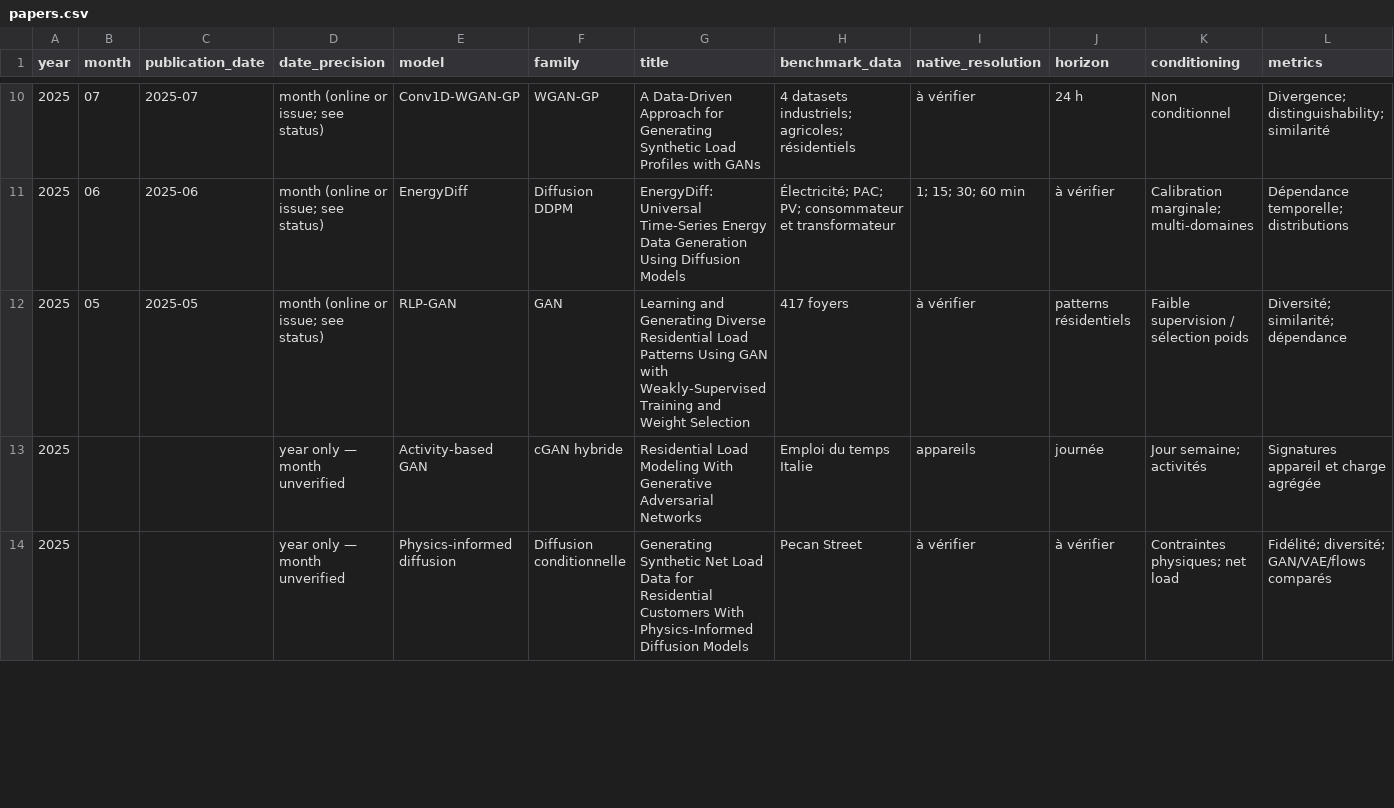
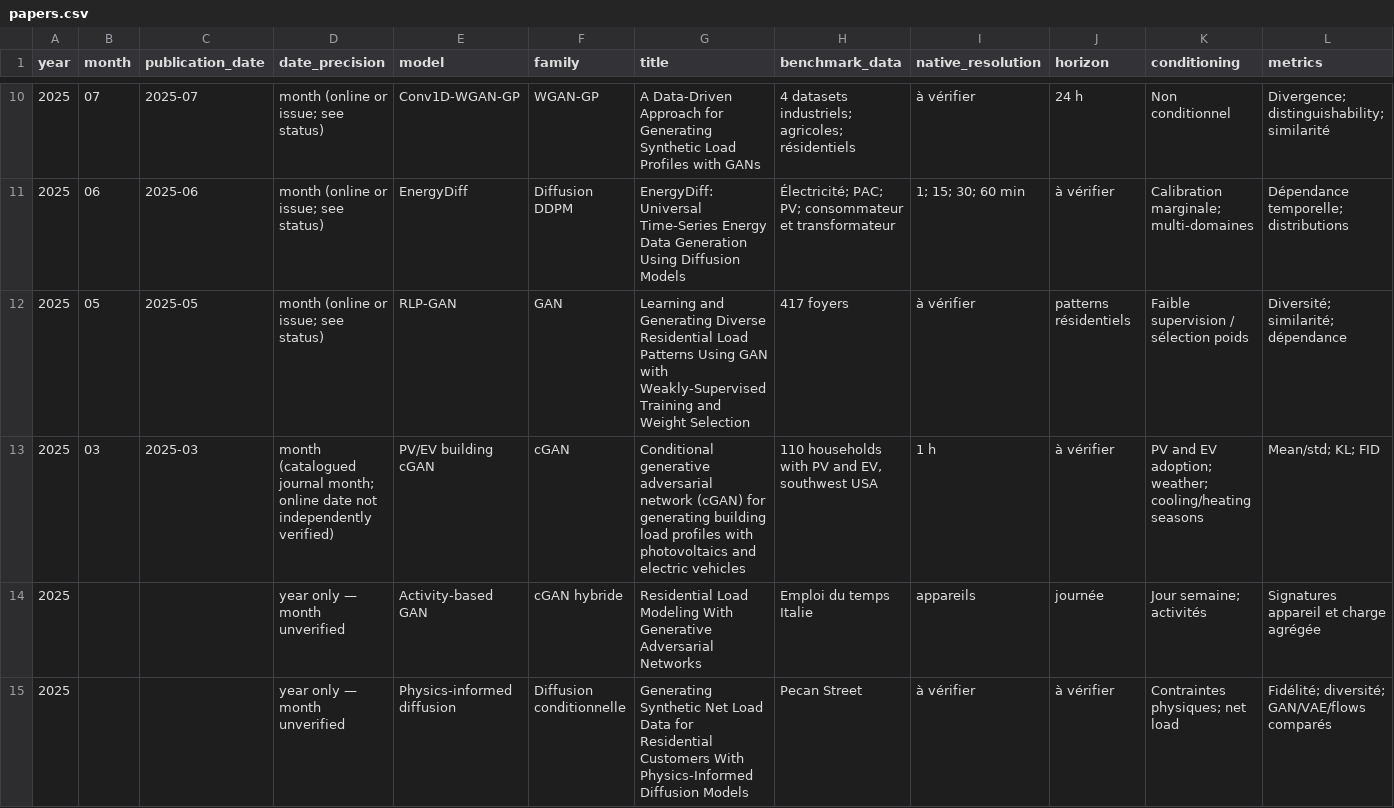
Before and after one commit to BillyThmtUR/Awesome-Load-Generation-Models, a CSV file: catalogue/papers.csv, drawn as a sheet; only a part is shown, gaps mark what is left out; rows hold the shown columns only; the diff covers the shown part only; the diff names each change by its address in the sheet, - before the commit and + after, or states it on an @@ line.

Commit message:
Complete PV/EV cGAN date and verify dataset and condition metadata

```diff
--- a/catalogue/papers.csv
+++ b/catalogue/papers.csv
+row 13: 2025 | 03 | 2025-03 | month (catalogued journal month; online date not independently verified) | PV/EV building cGAN | cGAN | Conditional generative adversarial network (cGAN) for generating building load profiles with photovoltaics and electric vehicles | 110 households with PV and EV, southwest USA | 1 h | à vérifier | PV and EV adoption; weather; cooling/heating seasons | Mean/std; KL; FID
```
Also changed, not shown: 1 removed row and 1 edited cell elsewhere in this file.
